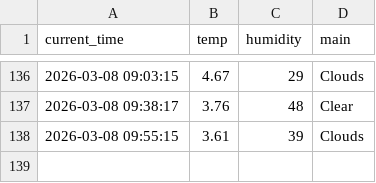
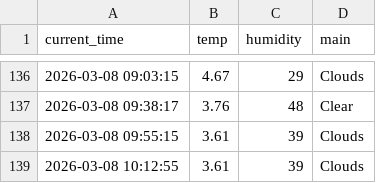
Before and after one commit to wmh7539/weather_5min, a CSV file: weather.csv, drawn as a sheet; only a part is shown, gaps mark what is left out.

```diff
--- a/weather.csv
+++ b/weather.csv
@@ -138 +138,2 @@ current_time,temp,humidity,main
 2026-03-08 09:55:15,3.61,39,Clouds
+2026-03-08 10:12:55,3.61,39,Clouds
```
